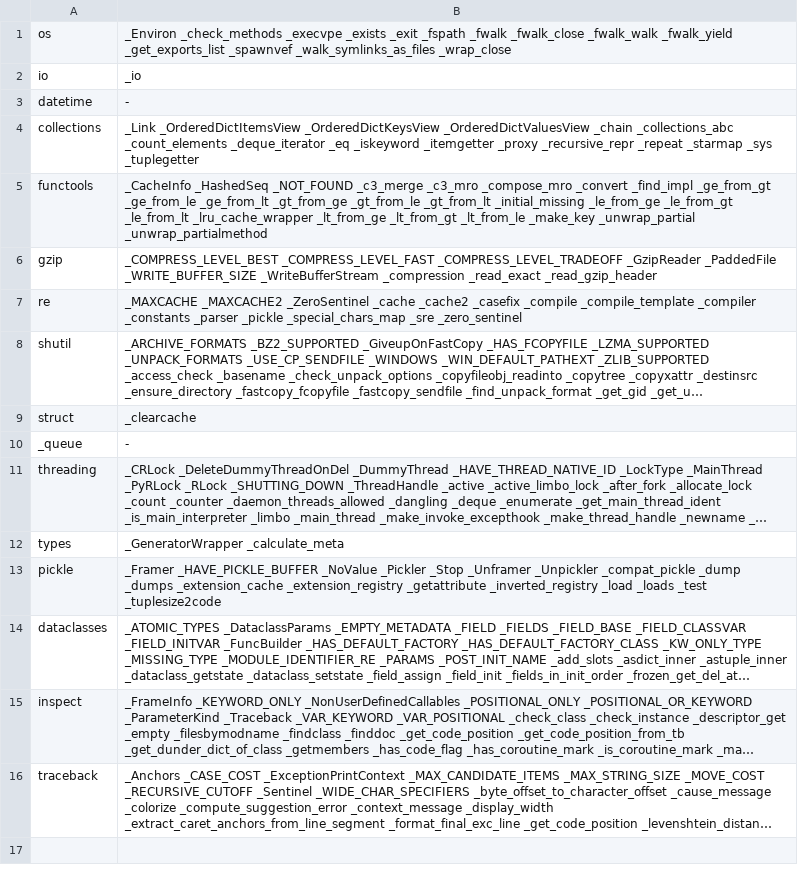
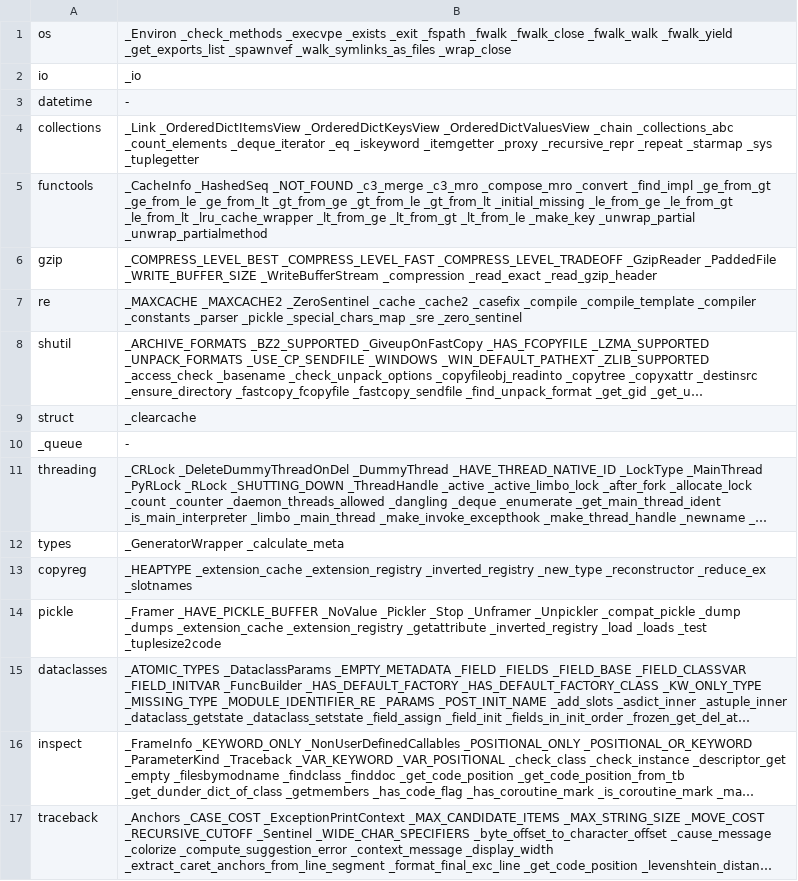
Before and after one commit to JoaoHenriqueBarbosa/pseudo-linus, a TSV file: crates/ul-python/data/cpython-docs/module-private-names.tsv, drawn as a sheet; long unchanged cells end in …; the diff names each change by its address in the sheet, - before the commit and + after, or states it on an @@ line.

```diff
--- a/crates/ul-python/data/cpython-docs/module-private-names.tsv
+++ b/crates/ul-python/data/cpython-docs/module-private-names.tsv
+row 13: copyreg | _HEAPTYPE _extension_cache _extension_registry _inverted_registry _new_type _reconstructor _reduce_ex _slotnames
```
Also changed, not shown: crates/ul-python/data/cpython-docs/builtin-method-sigs.tsv, crates/ul-python/data/cpython-docs/runtime.tsv, 33 other files.
